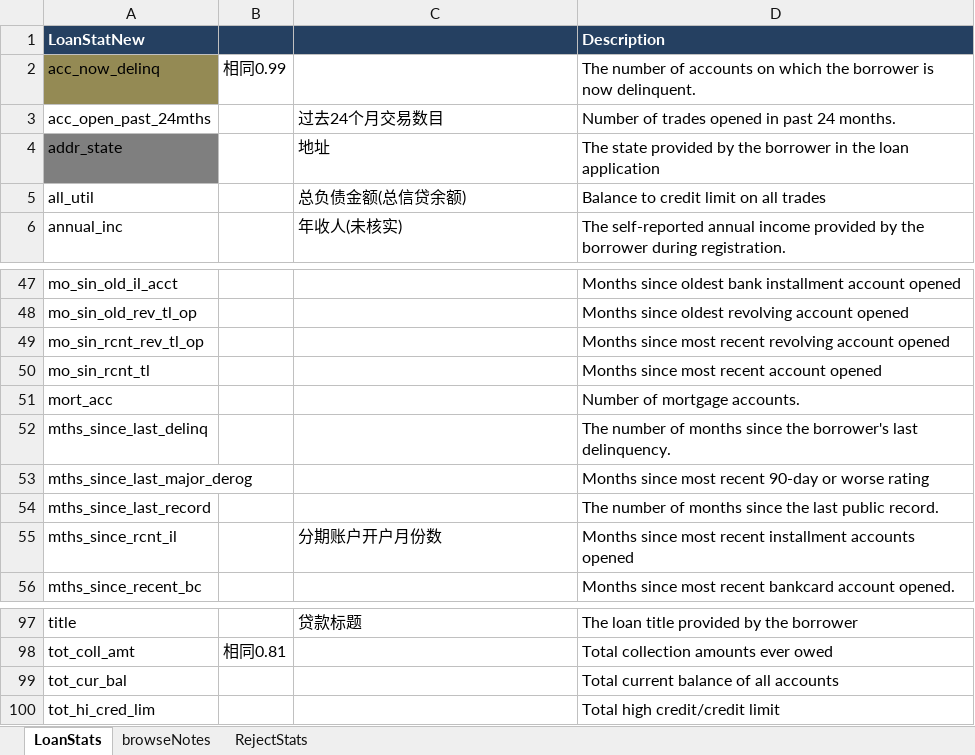
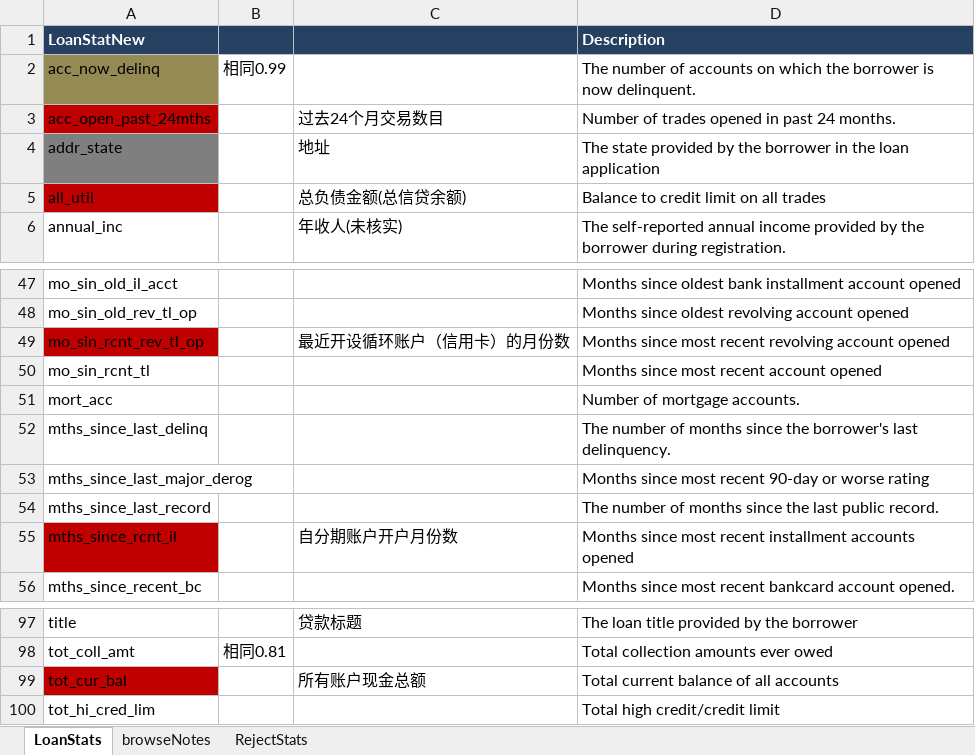
Before and after one commit to kelly-lee/python_demo, an Excel workbook: skl_demo/LCDataDictionary.xlsx, sheet LoanStats, drawn as a sheet; only a part is shown, gaps mark what is left out; values as stored, in another font and other column widths than the file's, no borders; the diff covers the shown part only; the diff names each change by its address in the sheet, - before the commit and + after, or states it on an @@ line.

```diff
--- a/skl_demo/LCDataDictionary.xlsx (sheet LoanStats)
+++ b/skl_demo/LCDataDictionary.xlsx (sheet LoanStats)
-A3 fill: none
+A3 fill: #C00000
-A5 fill: none
+A5 fill: #C00000
-A49 fill: none
+A49 fill: #C00000
-C49: (empty)
+C49: 最近开设循环账户（信用卡）的月份数
-A55 fill: none
+A55 fill: #C00000
-C55: 分期账户开户月份数
+C55: 自分期账户开户月份数
-A99 fill: none
+A99 fill: #C00000
-C99: (empty)
+C99: 所有账户现金总额
```
Also changed, not shown: 6 edited cells and cell formats elsewhere in this sheet, 3 other files.
